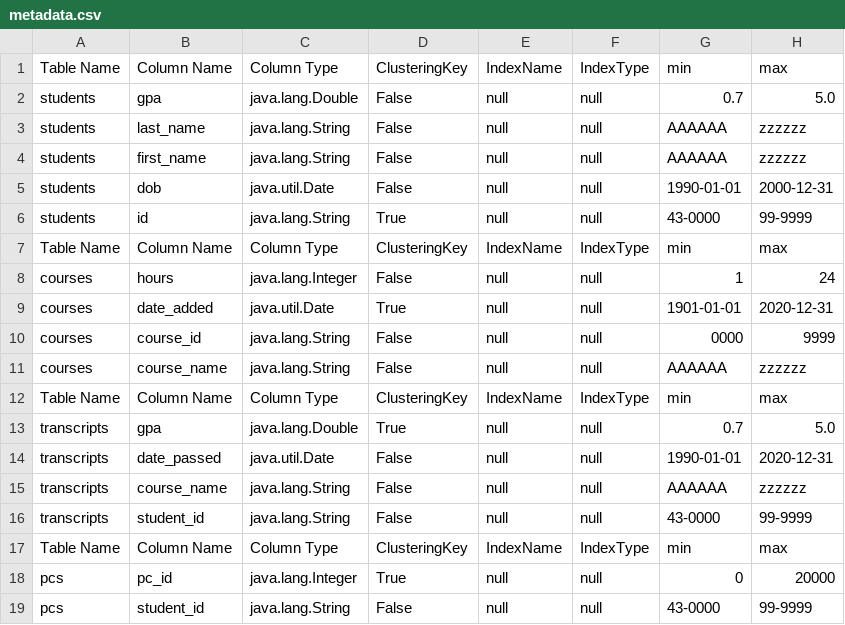
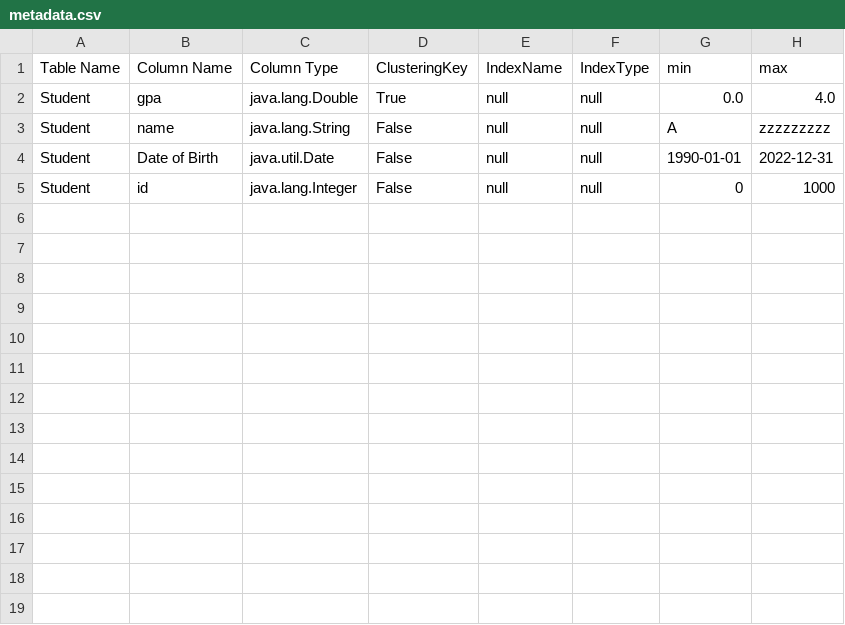
Before and after one commit to farahalfawzy/DBApp, a CSV file: DB_MS1/src/main/resources/metadata.csv, drawn as a sheet.

```diff
--- a/DB_MS1/src/main/resources/metadata.csv
+++ b/DB_MS1/src/main/resources/metadata.csv
@@ -1,19 +1,5 @@
 Table Name, Column Name, Column Type, ClusteringKey, IndexName,IndexType, min, max
-students,gpa,java.lang.Double,False,null,null,0.7,5.0,
-students,last_name,java.lang.String,False,null,null,AAAAAA,zzzzzz,
-students,first_name,java.lang.String,False,null,null,AAAAAA,zzzzzz,
-students,dob,java.util.Date,False,null,null,1990-01-01,2000-12-31,
-students,id,java.lang.String,True,null,null,43-0000,99-9999,
-Table Name, Column Name, Column Type, ClusteringKey, IndexName,IndexType, min, max
-courses,hours,java.lang.Integer,False,null,null,1,24,
-courses,date_added,java.util.Date,True,null,null,1901-01-01,2020-12-31,
-courses,course_id,java.lang.String,False,null,null,0000,9999,
-courses,course_name,java.lang.String,False,null,null,AAAAAA,zzzzzz,
-Table Name, Column Name, Column Type, ClusteringKey, IndexName,IndexType, min, max
-transcripts,gpa,java.lang.Double,True,null,null,0.7,5.0,
-transcripts,date_passed,java.util.Date,False,null,null,1990-01-01,2020-12-31,
-transcripts,course_name,java.lang.String,False,null,null,AAAAAA,zzzzzz,
-transcripts,student_id,java.lang.String,False,null,null,43-0000,99-9999,
-Table Name, Column Name, Column Type, ClusteringKey, IndexName,IndexType, min, max
-pcs,pc_id,java.lang.Integer,True,null,null,0,20000,
-pcs,student_id,java.lang.String,False,null,null,43-0000,99-9999,
+Student,gpa,java.lang.Double,True,null,null,0.0,4.0,
+Student,name,java.lang.String,False,null,null,A,zzzzzzzzz,
+Student,Date of Birth,java.util.Date,False,null,null,1990-01-01,2022-12-31,
+Student,id,java.lang.Integer,False,null,null,0,1000,
```
Also changed, not shown: 28 other files.
